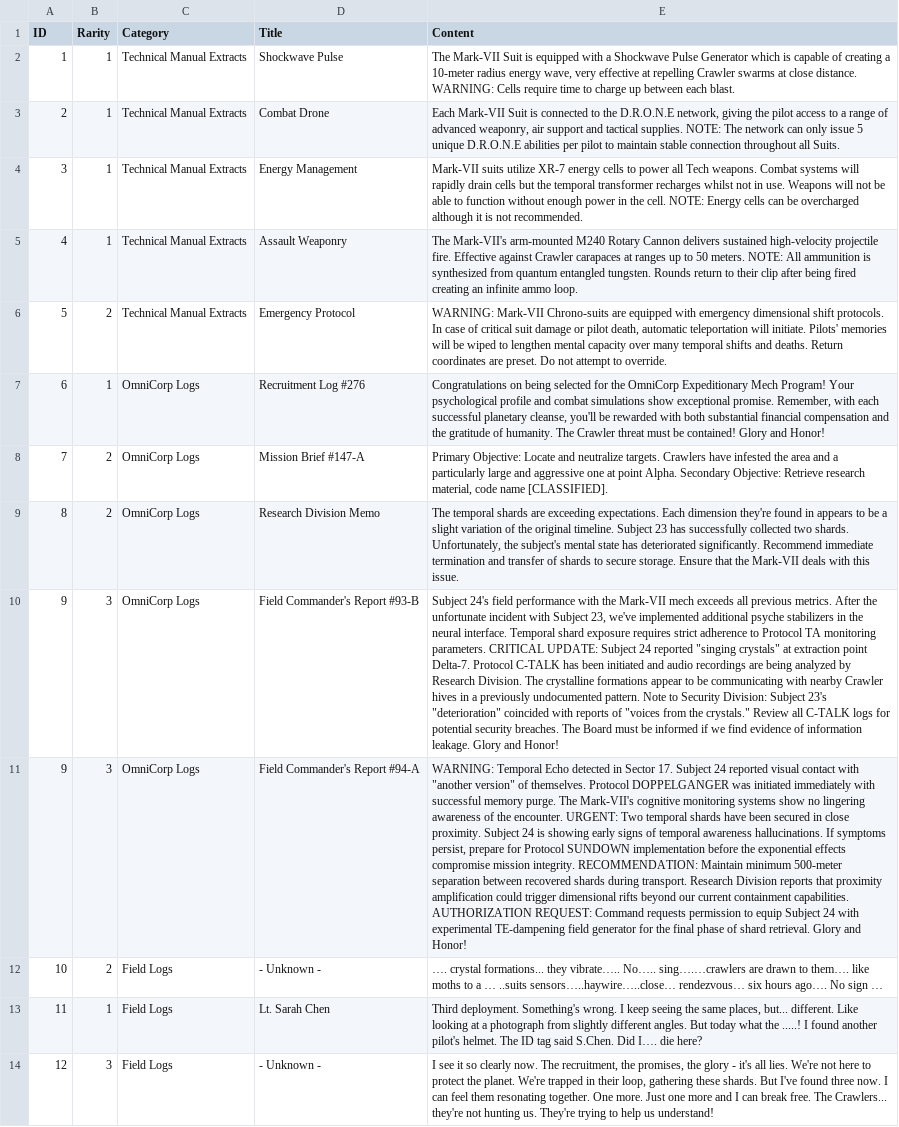
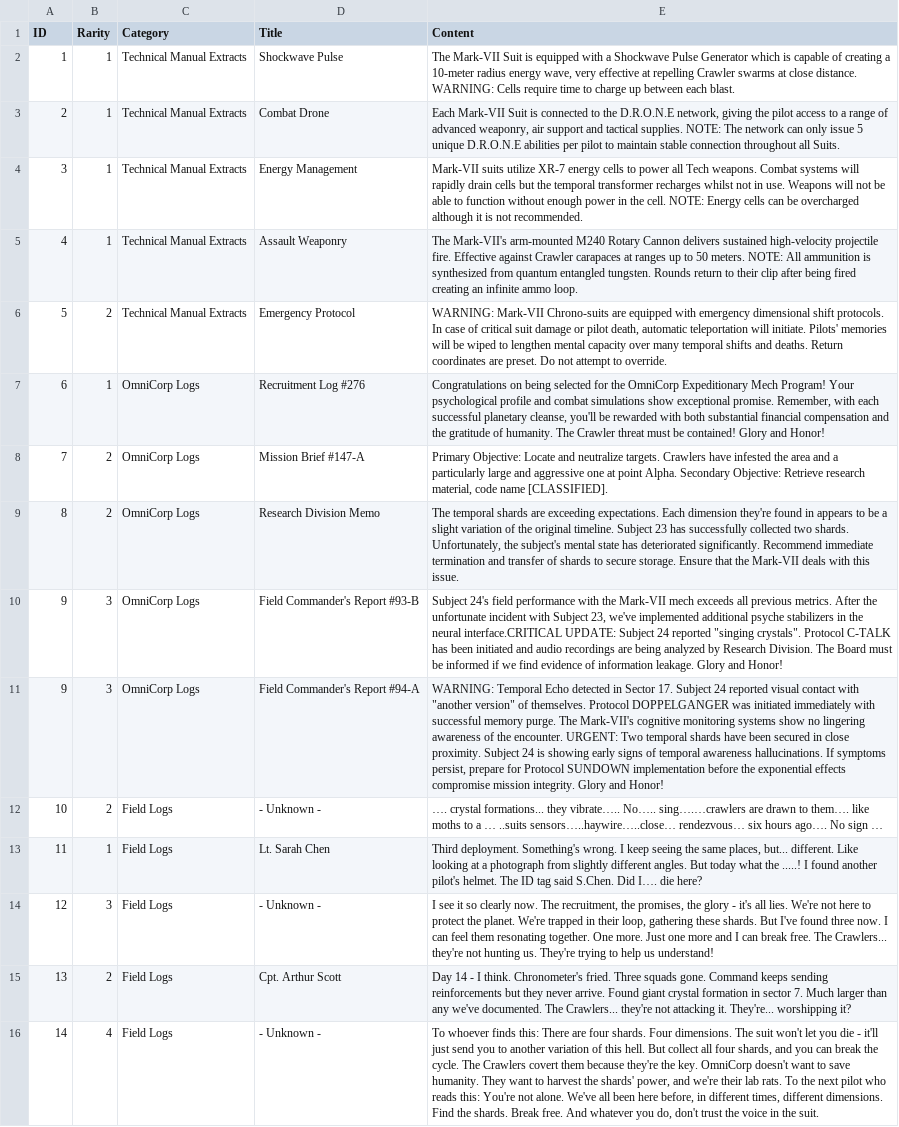
Before and after one commit to 21stFret/SuitUpMain, a CSV file: Assets/Resources/Suit Up Data - Story.csv, drawn as a sheet; only a part is shown; the shorter side is filled out with more unchanged rows; the diff names each change by its address in the sheet, - before the commit and + after, or states it on an @@ line.

```diff
--- a/Assets/Resources/Suit Up Data - Story.csv
+++ b/Assets/Resources/Suit Up Data - Story.csv
-E10 (Content): …the neural interface. Temporal shard exposure requires strict adherence to Protocol TA monitoring parameters. CRITICAL UPDATE: Subject 24 reported "singing crystals" at extraction point Delta-7. Protocol C-TALK has been initiated and audio recordings are being analyzed by Research Division. The crystalline formations appear to be communicating with nearby Crawler hives in a previously undocumented pattern. Note to Security Division: Subject 23's "deterioration" coincided with reports of "voices from the crystals." Review all C-TALK logs for potential security breaches. The Board…
+E10 (Content): …the neural interface.CRITICAL UPDATE: Subject 24 reported "singing crystals". Protocol C-TALK has been initiated and audio recordings are being analyzed by Research Division. The Board…
-E11 (Content): …mission integrity. RECOMMENDATION: Maintain minimum 500-meter separation between recovered shards during transport. Research Division reports that proximity amplification could trigger dimensional rifts beyond our current containment capabilities. AUTHORIZATION REQUEST: Command requests permission to equip Subject 24 with experimental TE-dampening field generator for the final phase of shard retrieval. Glory and…
+E11 (Content): …mission integrity. Glory and…
```
Also changed, not shown: Assets/Resources/Suit Up Data - Mods.csv, 41 other files.
